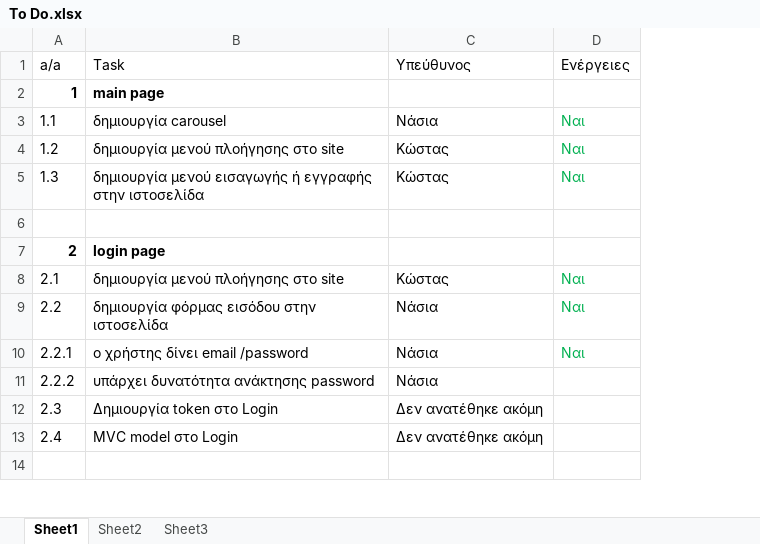
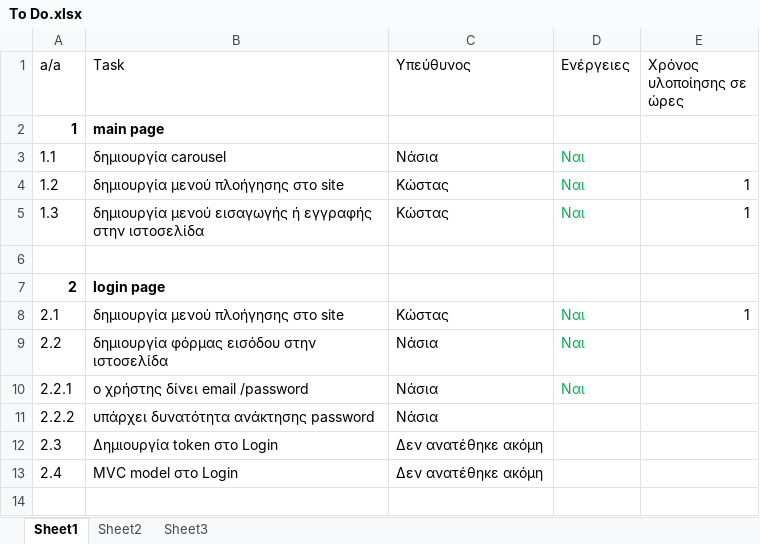
Before and after one commit to terminal0gr/WebApriori, an Excel workbook: Tasks/To Do.xlsx, sheet Sheet1, drawn as a sheet; only a part is shown; values as stored, in another font and other column widths than the file's, no borders; the diff covers the shown part only; the diff names each change by its address in the sheet, - before the commit and + after, or states it on an @@ line.

Commit message:
Update To Do.xlsx

```diff
--- a/Tasks/To Do.xlsx (sheet Sheet1)
+++ b/Tasks/To Do.xlsx (sheet Sheet1)
+column E (Χρόνος υλοποίησης σε ώρες), rows 4-8: 1 | 1 |  |  | 1
```
Also changed, not shown: 17 removed rows and 2 edited cells elsewhere in this sheet.
